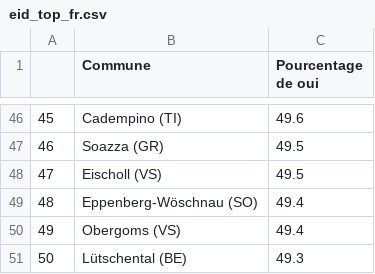
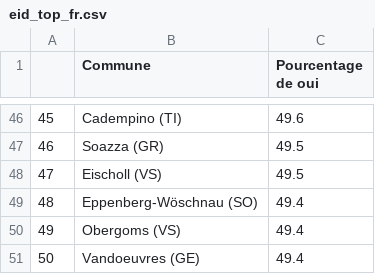
Before and after one commit to awp-finanznachrichten/lena_maerz2021, a CSV file: Tableaux/eid_top_fr.csv, drawn as a sheet; only a part is shown, gaps mark what is left out.

```diff
--- a/Tableaux/eid_top_fr.csv
+++ b/Tableaux/eid_top_fr.csv
@@ -50,2 +50,2 @@
 "49","Obergoms (VS)",49.4
-"50","Lütschental (BE)",49.3
+"50","Vandoeuvres (GE)",49.4
```
Also changed, not shown: Tableaux/eid_top_de.csv, Tableaux/eid_top_it.csv.
